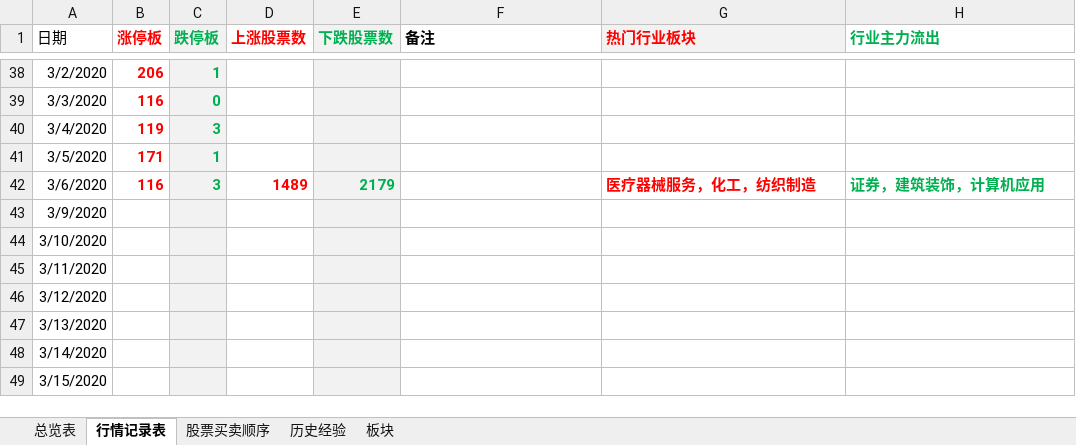
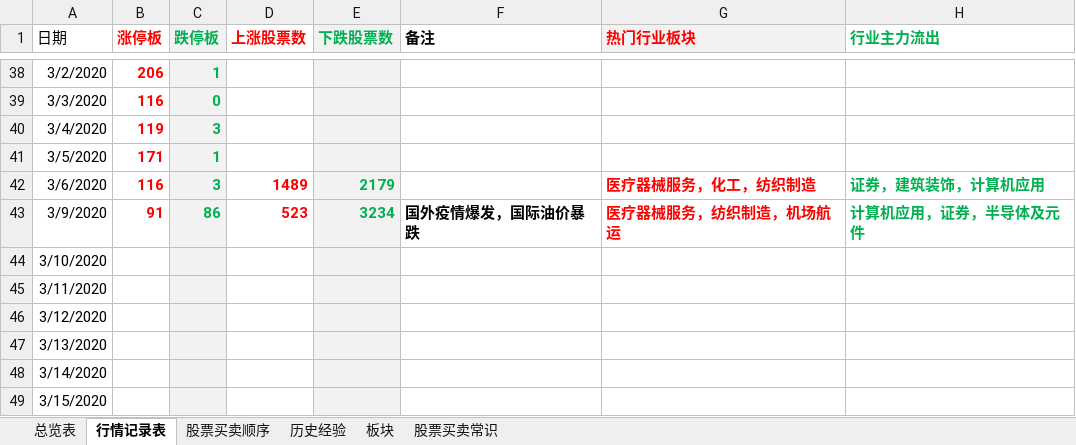
Before and after one commit to changpzh/stockJason, an Excel workbook: stockRecod.xlsx, sheet 行情记录表, drawn as a sheet; only a part is shown, gaps mark what is left out; values as stored, in another font and other column widths than the file's, no borders; charts and pictures and table styles not drawn; the diff names each change by its address in the sheet, - before the commit and + after, or states it on an @@ line.

```diff
--- a/stockRecod.xlsx (sheet 行情记录表)
+++ b/stockRecod.xlsx (sheet 行情记录表)
+sheet tab: 股票买卖常识
-B43 (涨停板): (empty)
+B43 (涨停板): 91
-C43 (跌停板): (empty)
+C43 (跌停板): 86
-D43 (上涨股票数): (empty)
+D43 (上涨股票数): 523
-E43 (下跌股票数): (empty)
+E43 (下跌股票数): 3234
-F43 (备注): (empty)
+F43 (备注): 国外疫情爆发，国际油价暴跌
-G43 (热门行业板块): (empty)
+G43 (热门行业板块): 医疗器械服务，纺织制造，机场航运
-H43 (行业主力流出): (empty)
+H43 (行业主力流出): 计算机应用，证券，半导体及元件
```
Also changed, not shown: sheet 总览表, sheet 股票买卖顺序, sheet 板块, sheet 历史经验, formulas that keep their value, hidden cells, charts or pictures.
